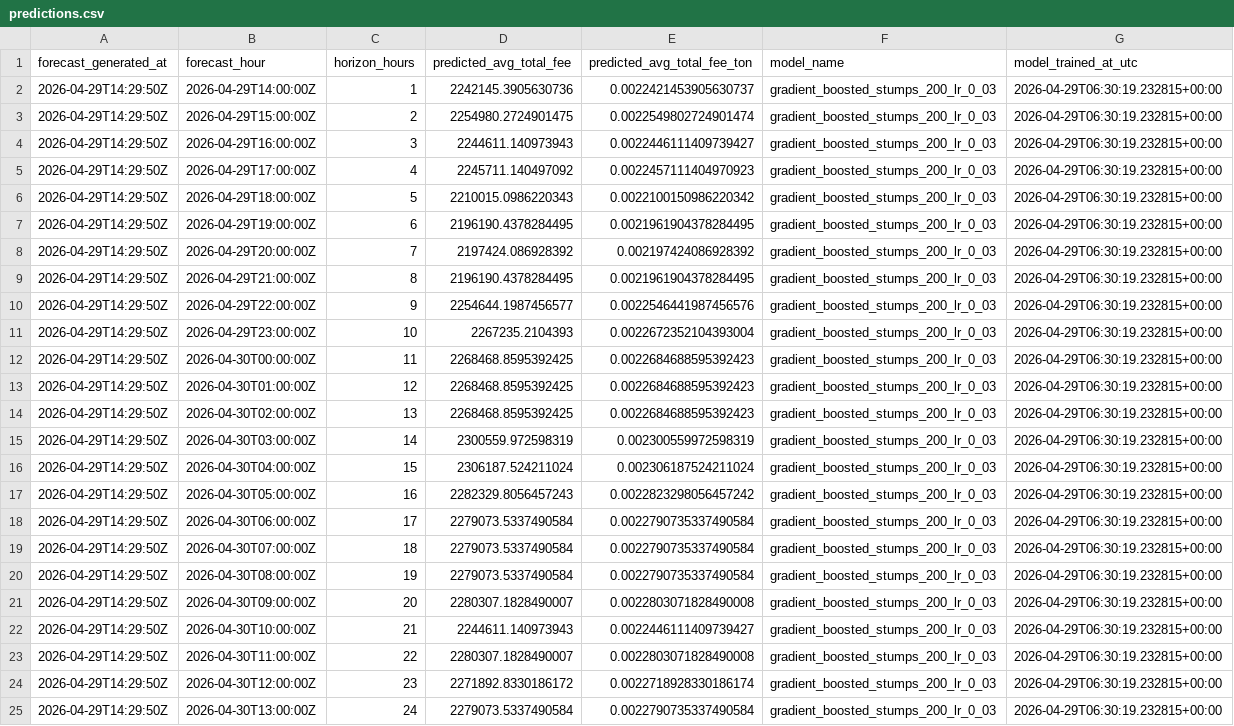
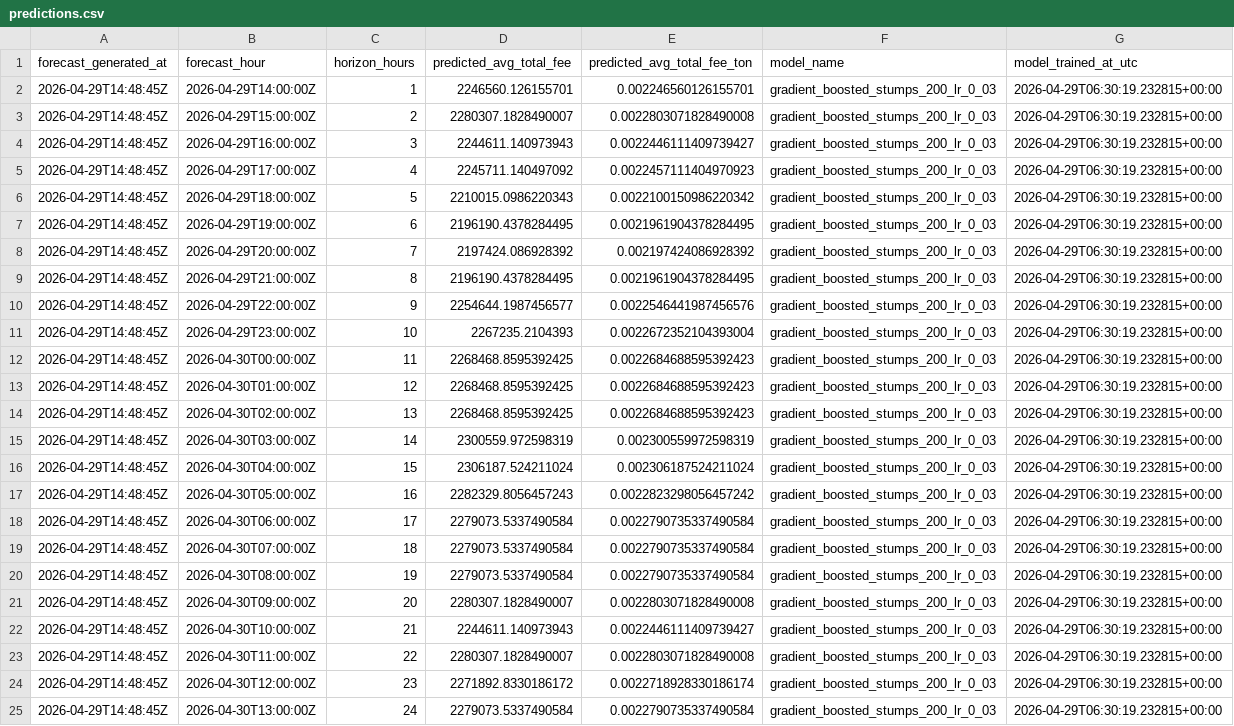
Before and after one commit to ChrisLim369/ton_fee_prediction, a CSV file: predictions.csv, drawn as a sheet; the diff names each change by its address in the sheet, - before the commit and + after, or states it on an @@ line.

```diff
--- a/predictions.csv
+++ b/predictions.csv
-A2:A25 (forecast_generated_at): 2026-04-29T14:29:50Z
+A2:A25 (forecast_generated_at): 2026-04-29T14:48:45Z
-D2 (predicted_avg_total_fee): 2242145.3905630736
+D2 (predicted_avg_total_fee): 2246560.126155701
-E2 (predicted_avg_total_fee_ton): 0.0022421453905630737
+E2 (predicted_avg_total_fee_ton): 0.002246560126155701
-D3 (predicted_avg_total_fee): 2254980.2724901475
+D3 (predicted_avg_total_fee): 2280307.1828490007
-E3 (predicted_avg_total_fee_ton): 0.0022549802724901474
+E3 (predicted_avg_total_fee_ton): 0.0022803071828490008
```
Also changed, not shown: hourly_features.csv, 6 other files.
